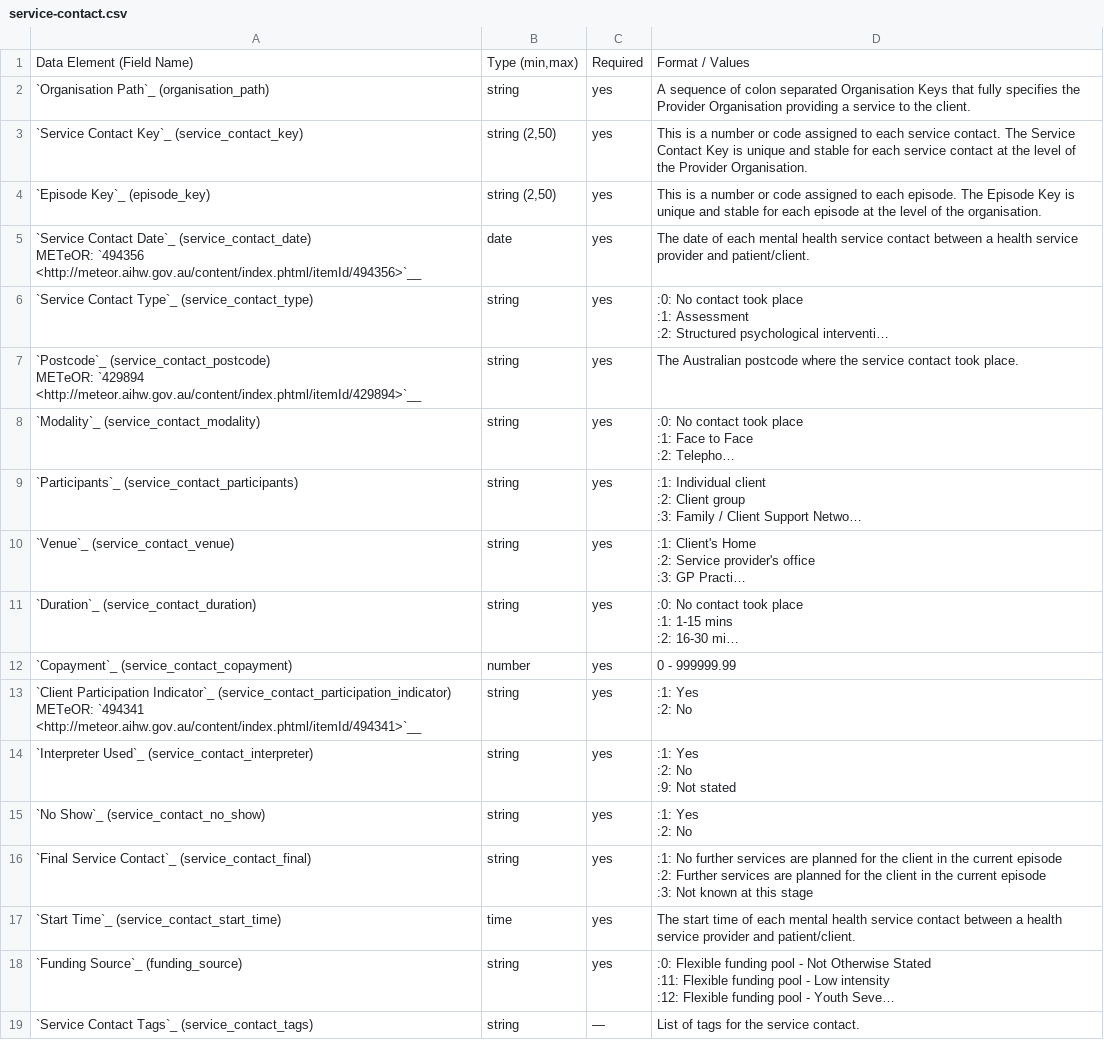
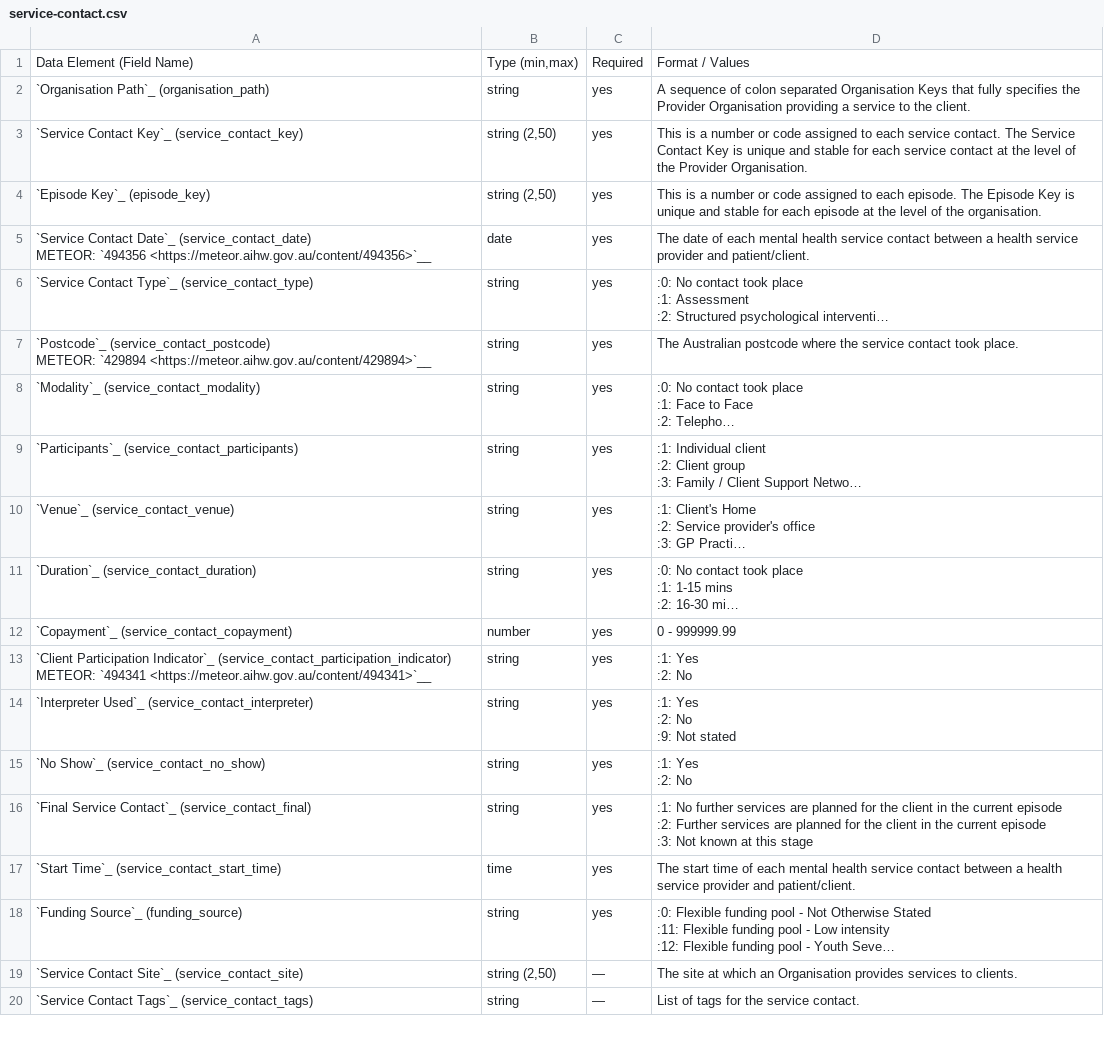
Before and after one commit to logicly-au/pmhc-mds-spec, a CSV file: doc/record/service-contact.csv, drawn as a sheet; long unchanged cells end in …; ↵ is a line break in a cell; the diff names each change by its address in the sheet, - before the commit and + after, or states it on an @@ line.

```diff
--- a/doc/record/service-contact.csv
+++ b/doc/record/service-contact.csv
-A5: …Date`_ (service_contact_date) ↵ METeOR: `494356 <http://meteor.aihw.gov.au/content/index.phtml/itemId/494356>`__
+A5: …Date`_ (service_contact_date) ↵ METEOR: `494356 <https://meteor.aihw.gov.au/content/494356>`__
-A7: `Postcode`_ (service_contact_postcode) ↵ METeOR: `429894 <http://meteor.aihw.gov.au/content/index.phtml/itemId/429894>`__
+A7: `Postcode`_ (service_contact_postcode) ↵ METEOR: `429894 <https://meteor.aihw.gov.au/content/429894>`__
-A13: …Indicator`_ (service_contact_participation_indicator) ↵ METeOR: `494341 <http://meteor.aihw.gov.au/content/index.phtml/itemId/494341>`__
+A13: …Indicator`_ (service_contact_participation_indicator) ↵ METEOR: `494341 <https://meteor.aihw.gov.au/content/494341>`__
+row 19: `Service Contact Site`_ (service_contact_site) | string (2,50) | — | The site at which an Organisation provides services to clients.
```
Also changed, not shown: doc/_static/example-files/combined-delete/organisations.csv, doc/_static/example-files/combined/service-contacts.csv, 27 other files.
